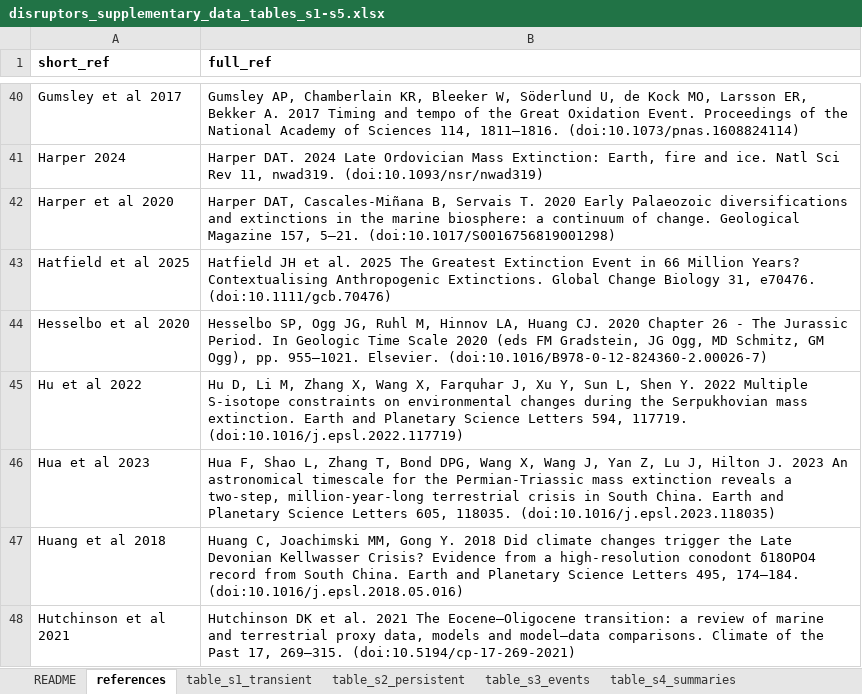
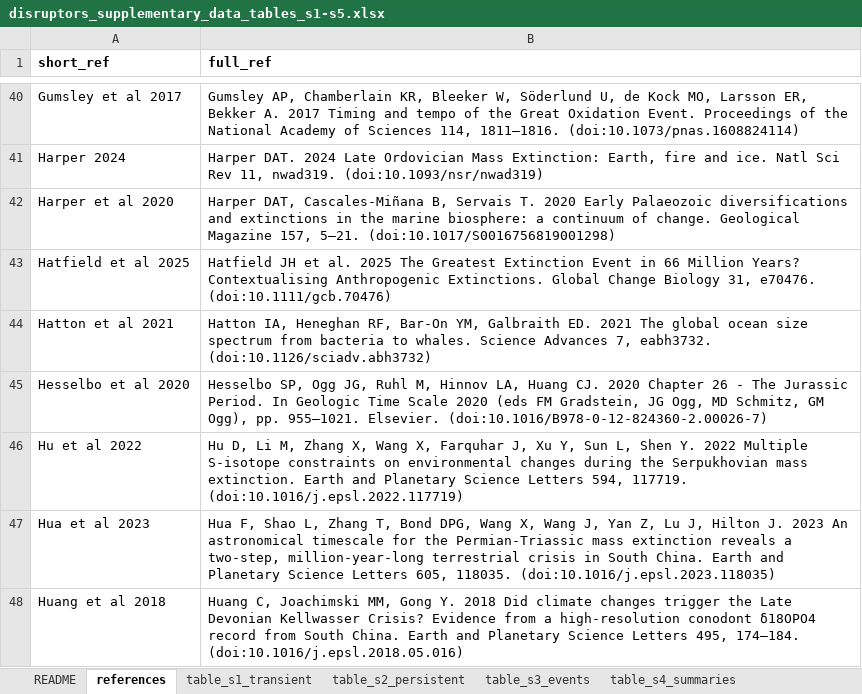
Before and after one commit to twwh01/disruptors, an Excel workbook: data/disruptors_supplementary_data_tables_s1-s5.xlsx, sheet references, drawn as a sheet; only a part is shown, gaps mark what is left out; the shorter side is filled out with more unchanged rows; values as stored, in another font and other column widths than the file's, no borders; the diff names each change by its address in the sheet, - before the commit and + after, or states it on an @@ line.

```diff
--- a/data/disruptors_supplementary_data_tables_s1-s5.xlsx (sheet references)
+++ b/data/disruptors_supplementary_data_tables_s1-s5.xlsx (sheet references)
+row 44: Hatton et al 2021 | Hatton IA, Heneghan RF, Bar-On YM, Galbraith ED. 2021 The global ocean size spectrum from bacteria to whales. Science Advances 7, eabh3732. (doi:10.1126/sciadv.abh3732)
```
Also changed, not shown: sheet table_s5_biosphere_changes, sheet table_s1_transient, formulas that keep their value, 2 other files.
